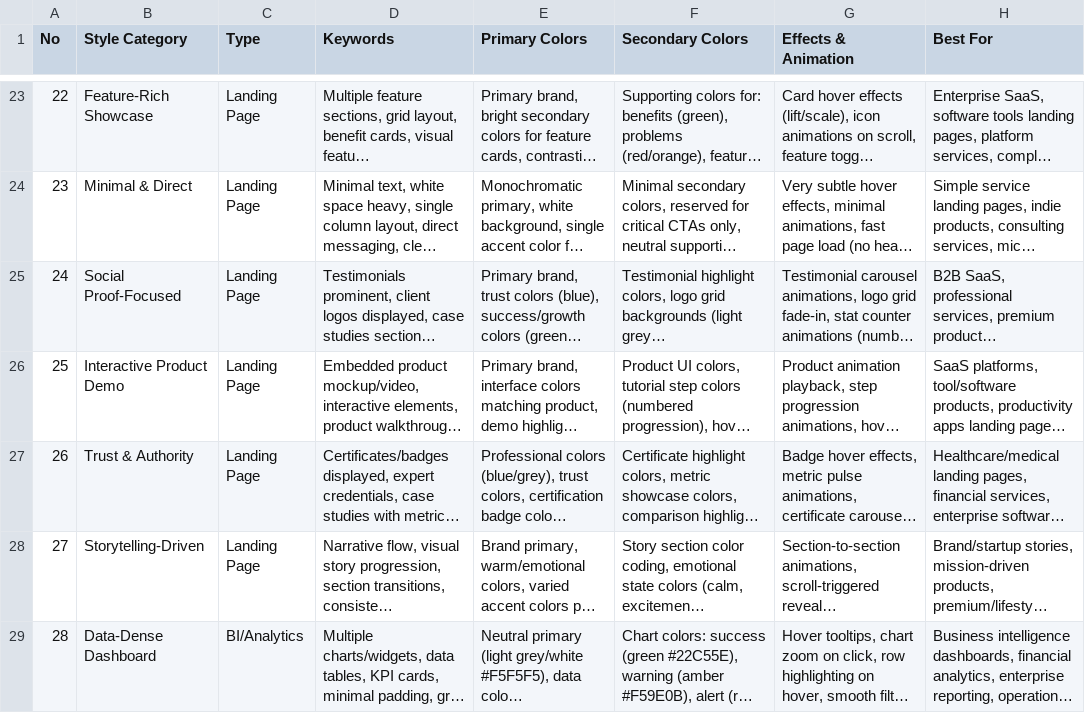
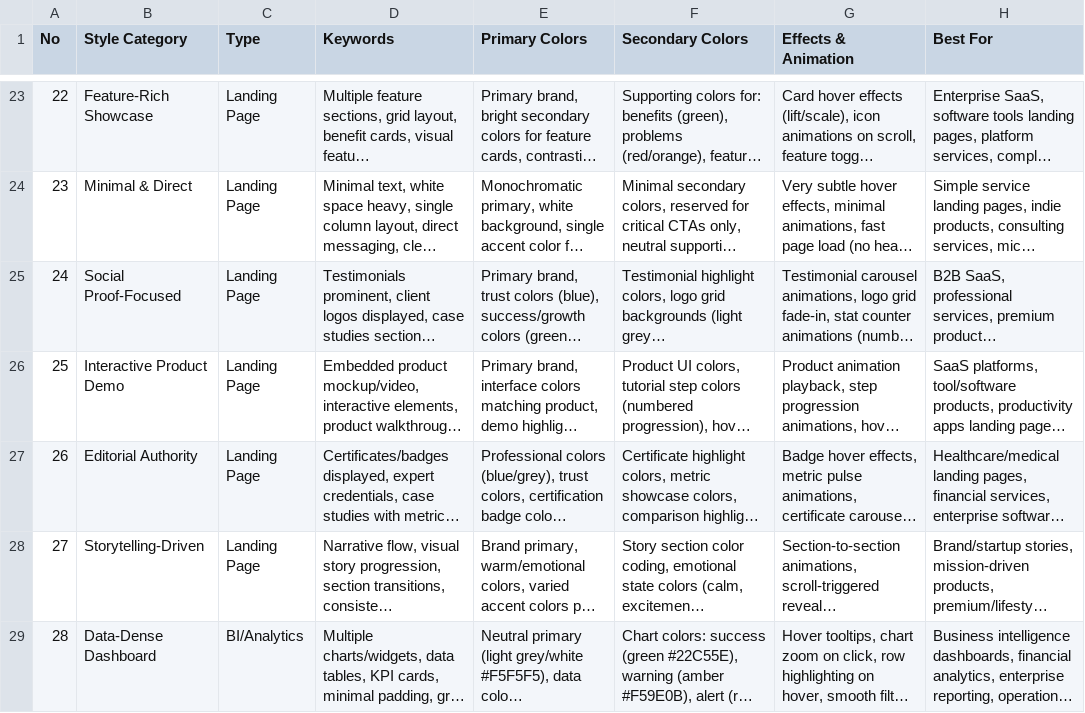
Before and after one commit to Vanszs/AntiSlopUI, a CSV file: ui-ux-pro-max/data/styles.csv, drawn as a sheet; only a part is shown, gaps mark what is left out; long unchanged cells end in …; the diff names each change by its address in the sheet, - before the commit and + after, or states it on an @@ line.

```diff
--- a/ui-ux-pro-max/data/styles.csv
+++ b/ui-ux-pro-max/data/styles.csv
-B27 (Style Category): Trust & Authority
+B27 (Style Category): Editorial Authority
```
Also changed, not shown: ui-ux-pro-max/data/landing.csv, 1 other file.
